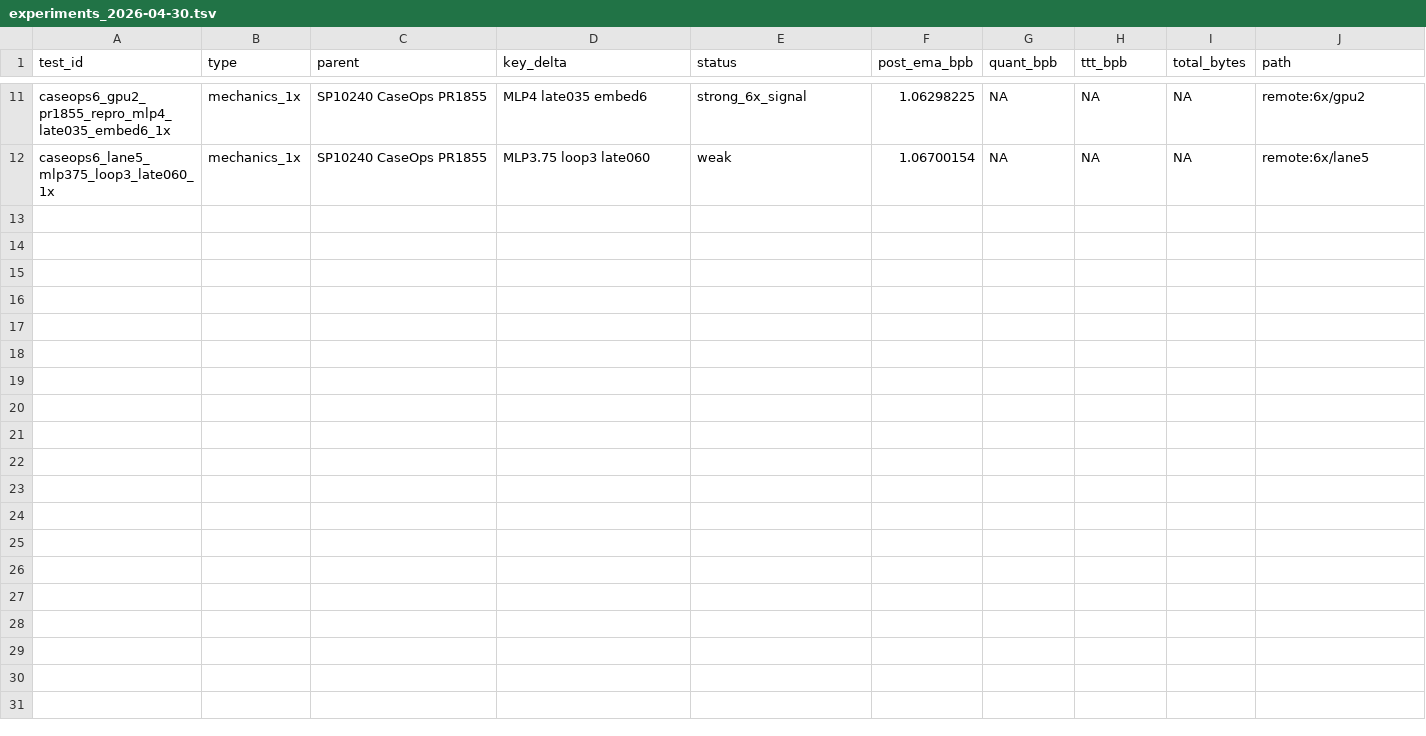
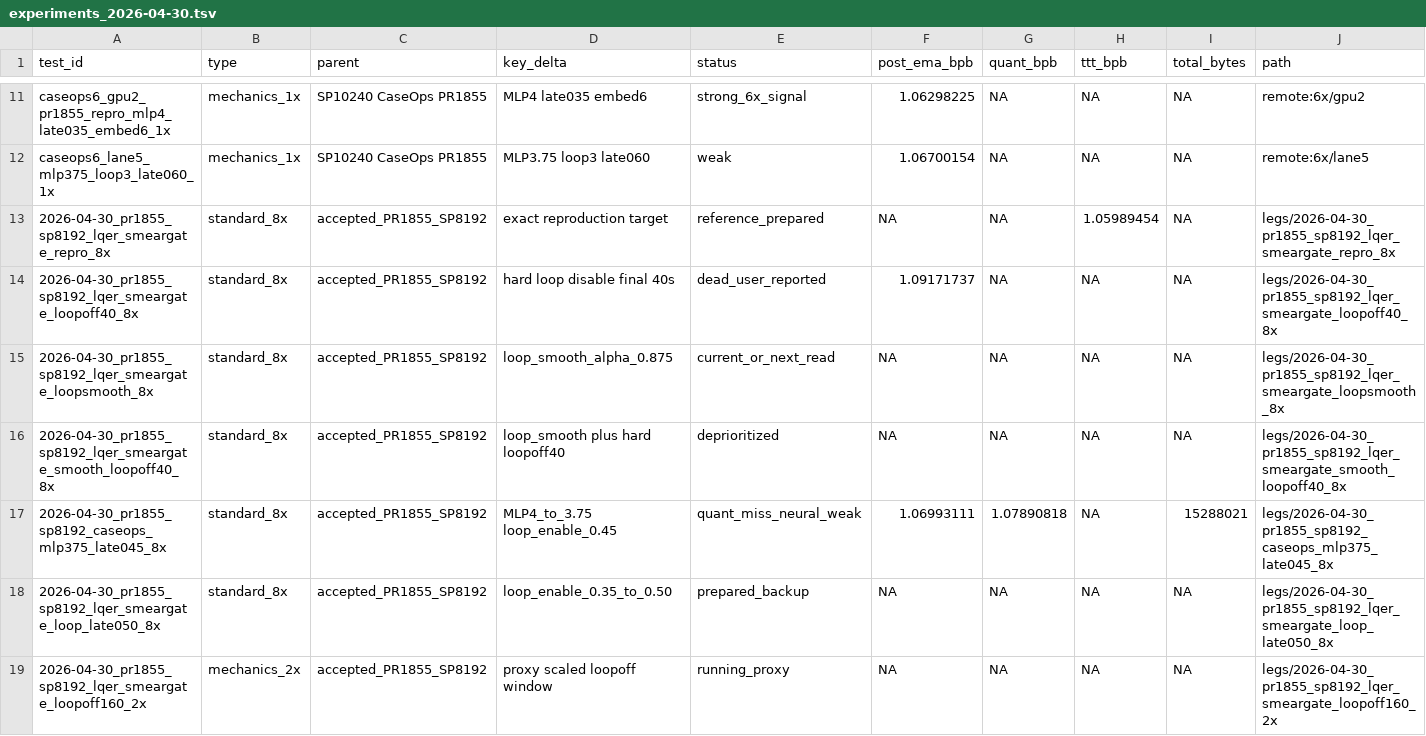
Before and after one commit to newjordan/rascal, a TSV file: agent_hub/experiments_2026-04-30.tsv, drawn as a sheet; only a part is shown, gaps mark what is left out; rows hold the shown columns only; the diff covers the shown part only; the diff names each change by its address in the sheet, - before the commit and + after, or states it on an @@ line.

```diff
--- a/agent_hub/experiments_2026-04-30.tsv
+++ b/agent_hub/experiments_2026-04-30.tsv
+row 13: 2026-04-30_pr1855_sp8192_lqer_smeargate_repro_8x | standard_8x | accepted_PR1855_SP8192 | exact reproduction target | reference_prepared | NA | NA | 1.05989454 | NA | legs/2026-04-30_pr1855_sp8192_lqer_smeargate_repro_8x
+row 14: 2026-04-30_pr1855_sp8192_lqer_smeargate_loopoff40_8x | standard_8x | accepted_PR1855_SP8192 | hard loop disable final 40s | dead_user_reported | 1.09171737 | NA | NA | NA | legs/2026-04-30_pr1855_sp8192_lqer_smeargate_loopoff40_8x
+row 15: 2026-04-30_pr1855_sp8192_lqer_smeargate_loopsmooth_8x | standard_8x | accepted_PR1855_SP8192 | loop_smooth_alpha_0.875 | current_or_next_read | NA | NA | NA | NA | legs/2026-04-30_pr1855_sp8192_lqer_smeargate_loopsmooth_8x
+row 16: 2026-04-30_pr1855_sp8192_lqer_smeargate_smooth_loopoff40_8x | standard_8x | accepted_PR1855_SP8192 | loop_smooth plus hard loopoff40 | deprioritized | NA | NA | NA | NA | legs/2026-04-30_pr1855_sp8192_lqer_smeargate_smooth_loopoff40_8x
+row 17: 2026-04-30_pr1855_sp8192_caseops_mlp375_late045_8x | standard_8x | accepted_PR1855_SP8192 | MLP4_to_3.75 loop_enable_0.45 | quant_miss_neural_weak | 1.06993111 | 1.07890818 | NA | 15288021 | legs/2026-04-30_pr1855_sp8192_caseops_mlp375_late045_8x
+row 18: 2026-04-30_pr1855_sp8192_lqer_smeargate_loop_late050_8x | standard_8x | accepted_PR1855_SP8192 | loop_enable_0.35_to_0.50 | prepared_backup | NA | NA | NA | NA | legs/2026-04-30_pr1855_sp8192_lqer_smeargate_loop_late050_8x
+row 19: 2026-04-30_pr1855_sp8192_lqer_smeargate_loopoff160_2x | mechanics_2x | accepted_PR1855_SP8192 | proxy scaled loopoff window | running_proxy | NA | NA | NA | NA | legs/2026-04-30_pr1855_sp8192_lqer_smeargate_loopoff160_2x
```
Also changed, not shown: 6 added rows and 2 edited cells elsewhere in this file, 1 other file.
